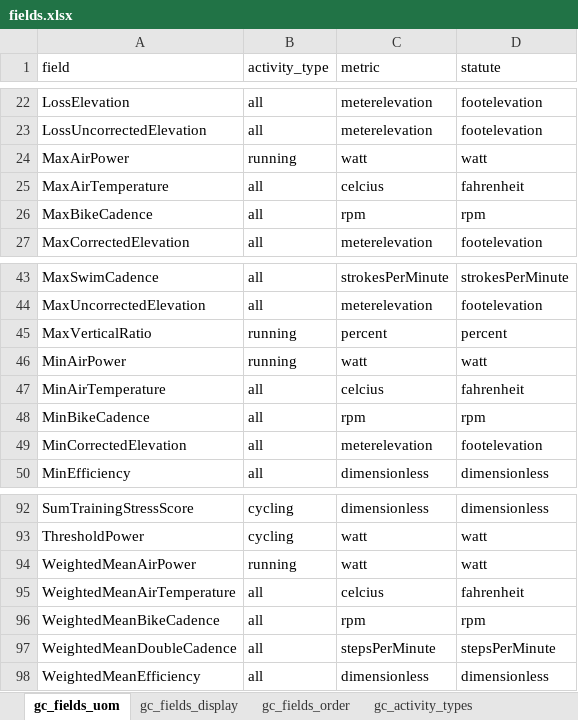
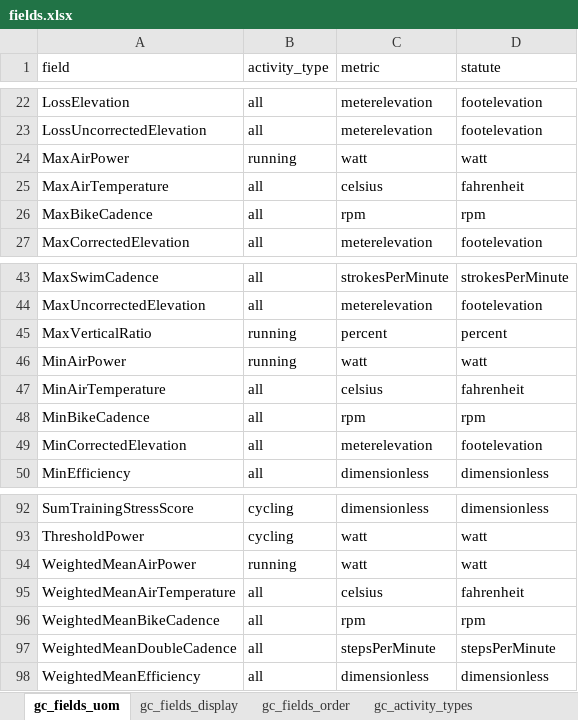
Before and after one commit to roznet/connectstats, an Excel workbook: ConnectStats/sqlite/out/fields.xlsx, sheet gc_fields_uom, drawn as a sheet; only a part is shown, gaps mark what is left out; values as stored, in another font and other column widths than the file's, no borders; the diff names each change by its address in the sheet, - before the commit and + after, or states it on an @@ line.

Commit message:
moved celsius to be the default

```diff
--- a/ConnectStats/sqlite/out/fields.xlsx (sheet gc_fields_uom)
+++ b/ConnectStats/sqlite/out/fields.xlsx (sheet gc_fields_uom)
-C25 (metric): celcius
+C25 (metric): celsius
-C47 (metric): celcius
+C47 (metric): celsius
-C95 (metric): celcius
+C95 (metric): celsius
```
Also changed, not shown: ConnectStats/sqlite/edit/gc_fields_manual.xlsx, 13 other files.
